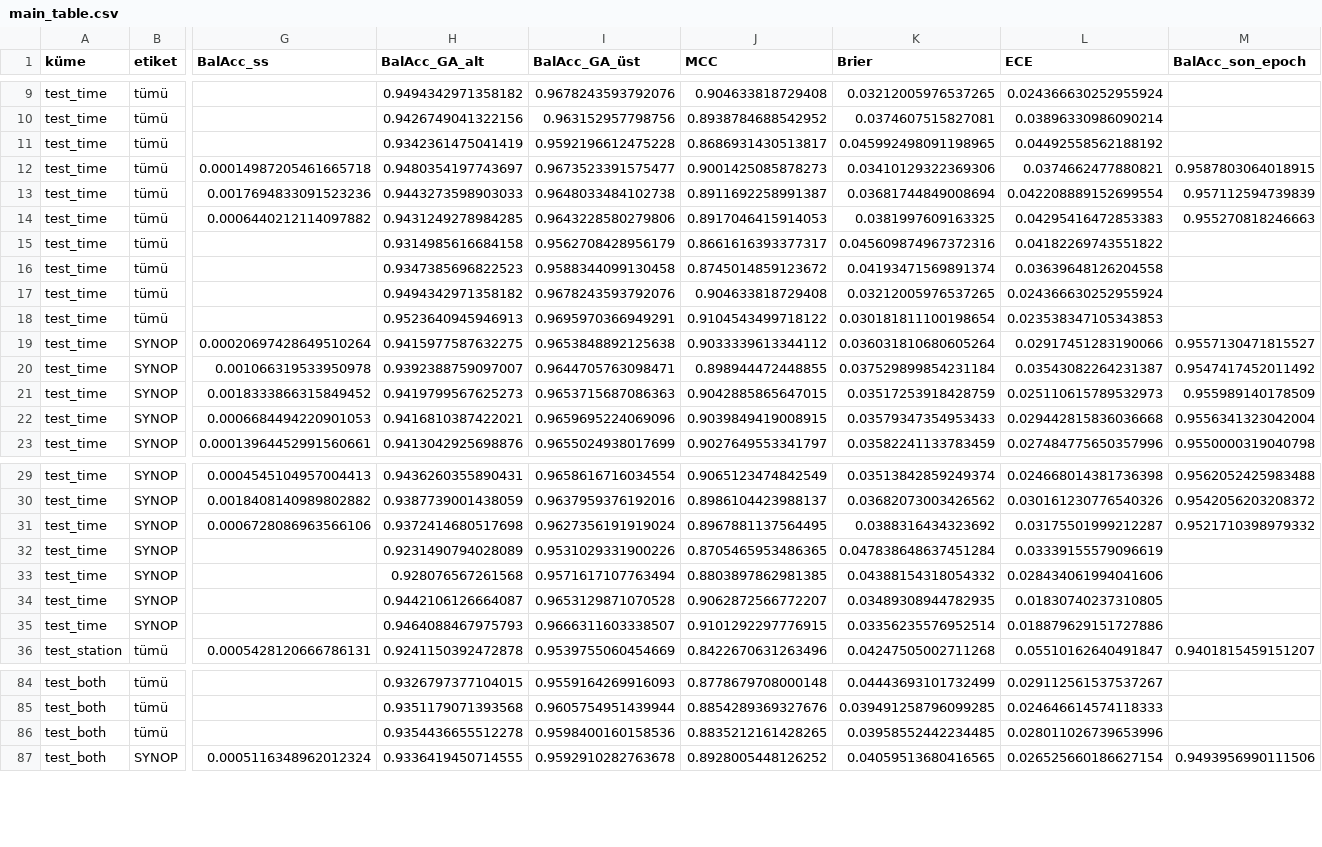
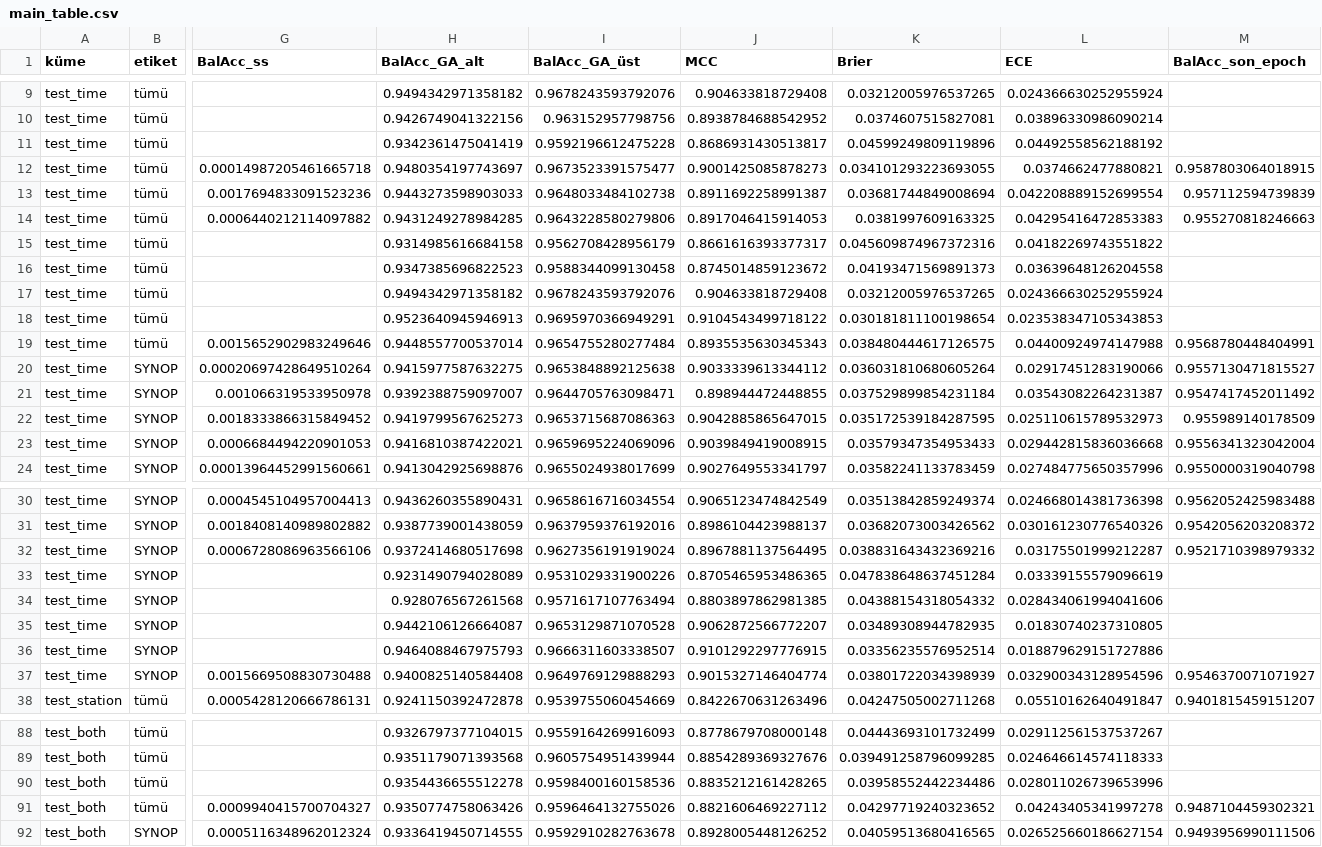
Before and after one commit to ysnre/MTGCLM, a CSV file: artifacts_v3/analysis/main_table.csv, drawn as a sheet; only a part is shown, gaps mark what is left out; addresses are those after the commit; rows hold the shown columns only; the diff covers the shown part only; the diff names each change by its address in the sheet, - before the commit and + after, or states it on an @@ line.

```diff
--- a/artifacts_v3/analysis/main_table.csv
+++ b/artifacts_v3/analysis/main_table.csv
-K11 (Brier): 0.045992498091198965
+K11 (Brier): 0.04599249809119896
-K12 (Brier): 0.03410129322369306
+K12 (Brier): 0.034101293223693055
-K16 (Brier): 0.04193471569891374
+K16 (Brier): 0.04193471569891373
+row 19: test_time | tümü | 0.0015652902983249646 | 0.9448557700537014 | 0.9654755280277484 | 0.8935535630345343 | 0.038480444617126575 | 0.04400924974147988 | 0.9568780448404991
-K22 (Brier): 0.03517253918428759
+K22 (Brier): 0.035172539184287595
-K32 (Brier): 0.0388316434323692
+K32 (Brier): 0.038831643432369216
+row 37: test_time | SYNOP | 0.0015669508830730488 | 0.9400825140584408 | 0.9649769129888293 | 0.9015327146404774 | 0.03801722034398939 | 0.032900343128954596 | 0.9546370071071927
-K90 (Brier): 0.03958552442234485
+K90 (Brier): 0.03958552442234486
+row 91: test_both | tümü | 0.0009940415700704327 | 0.9350774758063426 | 0.9596464132755026 | 0.8821606469227112 | 0.04297719240323652 | 0.04243405341997278 | 0.9487104459302321
```
Also changed, not shown: 3 added rows and 12 edited cells elsewhere in this file, artifacts_v3/analysis/breakdowns.csv, artifacts_v3/analysis/pairs.csv, 7 other files.
